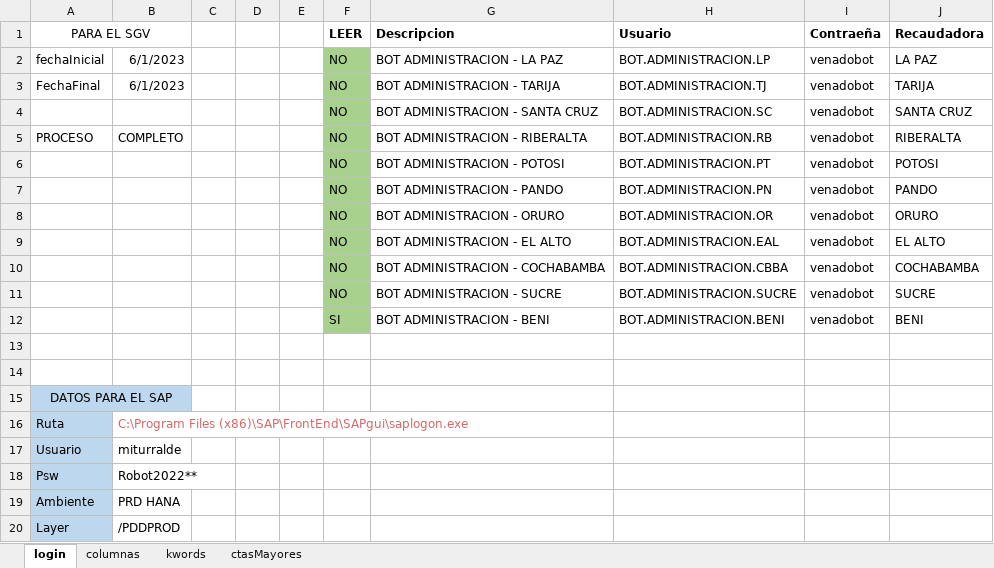
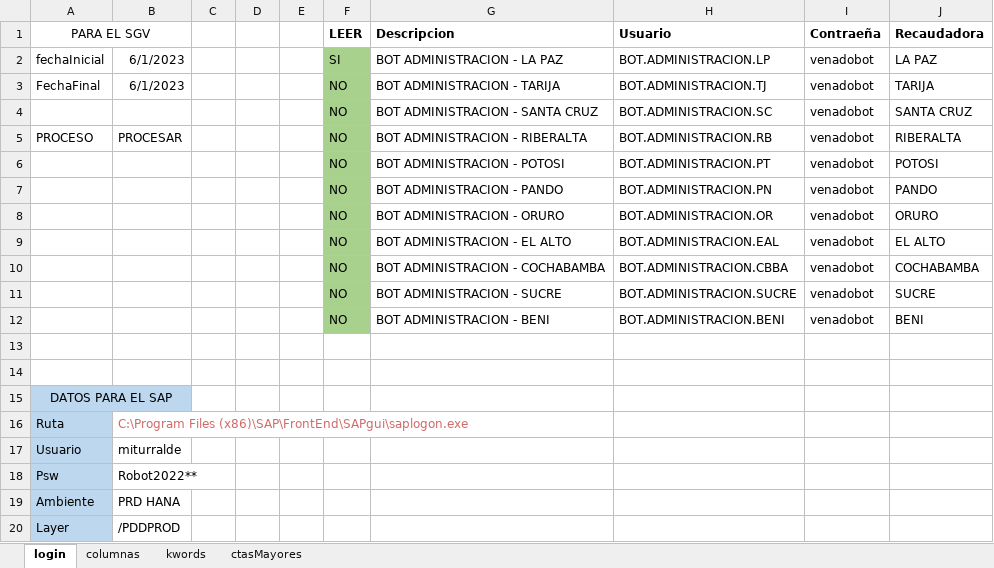
Before and after one commit to danielichis/bot4, an Excel workbook: config.xlsx, sheet login, drawn as a sheet; values as stored, in another font and other column widths than the file's, no borders; the diff names each change by its address in the sheet, - before the commit and + after, or states it on an @@ line.

```diff
--- a/config.xlsx (sheet login)
+++ b/config.xlsx (sheet login)
-F2 (LEER): NO
+F2 (LEER): SI
-B5: COMPLETO
+B5: PROCESAR
-F12 (LEER): SI
+F12 (LEER): NO
```
Also changed, not shown: 18 other files.
